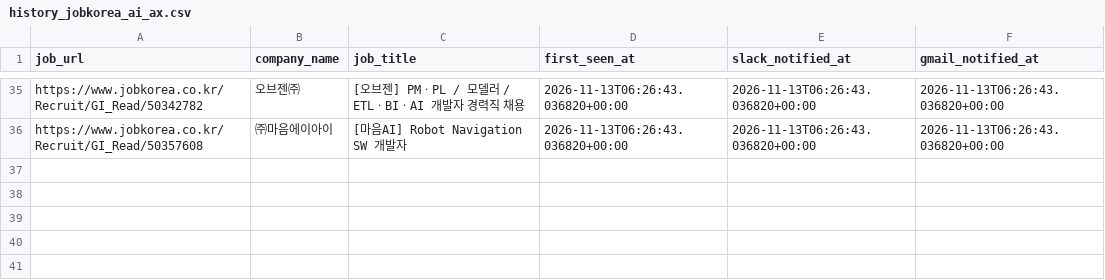
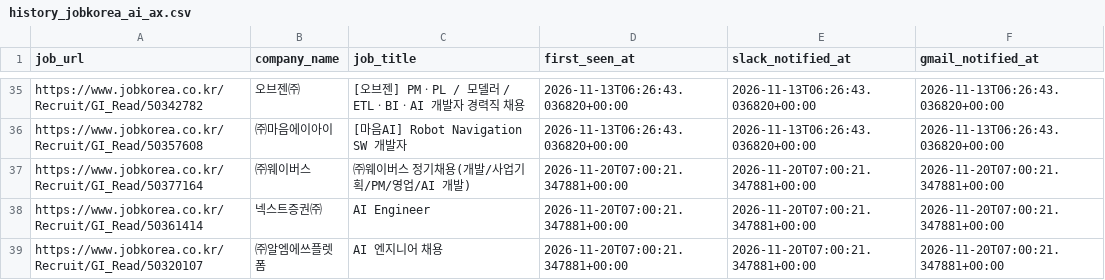
Before and after one commit to darajeong/claude-code-agent-course, a CSV file: chapter11/ai-job-agent/data/processed/history_jobkorea_ai_ax.csv, drawn as a sheet; only a part is shown, gaps mark what is left out; the diff names each change by its address in the sheet, - before the commit and + after, or states it on an @@ line.

```diff
--- a/chapter11/ai-job-agent/data/processed/history_jobkorea_ai_ax.csv
+++ b/chapter11/ai-job-agent/data/processed/history_jobkorea_ai_ax.csv
+row 37: https://www.jobkorea.co.kr/Recruit/GI_Read/50377164 | ㈜웨이버스 | ㈜웨이버스 정기채용(개발/사업기획/PM/영업/AI 개발) | 2026-11-20T07:00:21.347881+00:00 | 2026-11-20T07:00:21.347881+00:00 | 2026-11-20T07:00:21.347881+00:00
+row 38: https://www.jobkorea.co.kr/Recruit/GI_Read/50361414 | 넥스트증권㈜ | AI Engineer | 2026-11-20T07:00:21.347881+00:00 | 2026-11-20T07:00:21.347881+00:00 | 2026-11-20T07:00:21.347881+00:00
+row 39: https://www.jobkorea.co.kr/Recruit/GI_Read/50320107 | ㈜알엠에쓰플렛폼 | AI 엔지니어 채용 | 2026-11-20T07:00:21.347881+00:00 | 2026-11-20T07:00:21.347881+00:00 | 2026-11-20T07:00:21.347881+00:00
```
